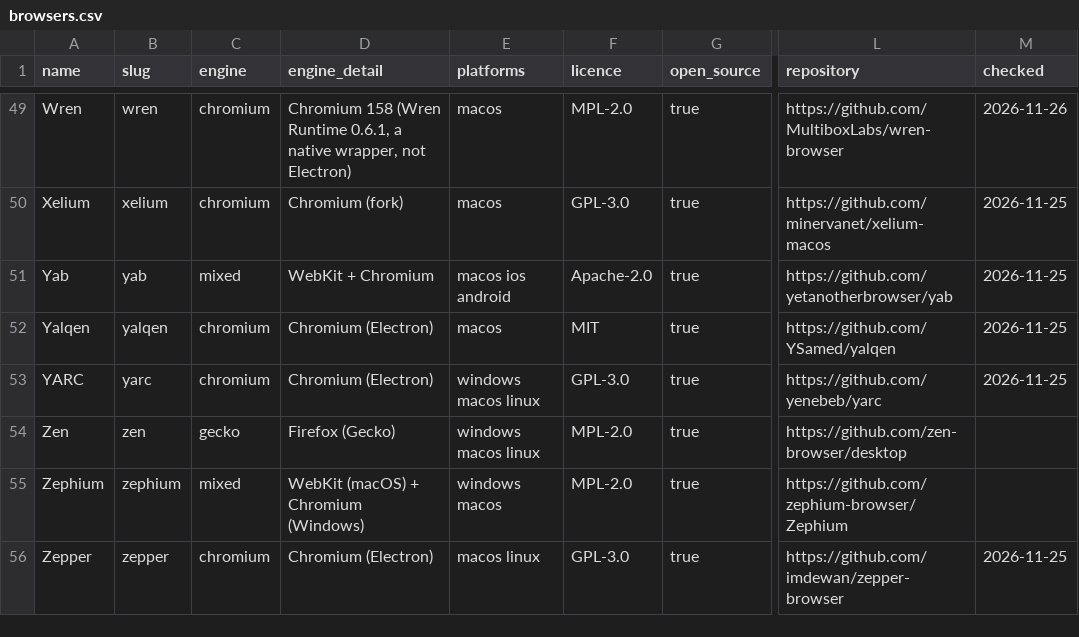
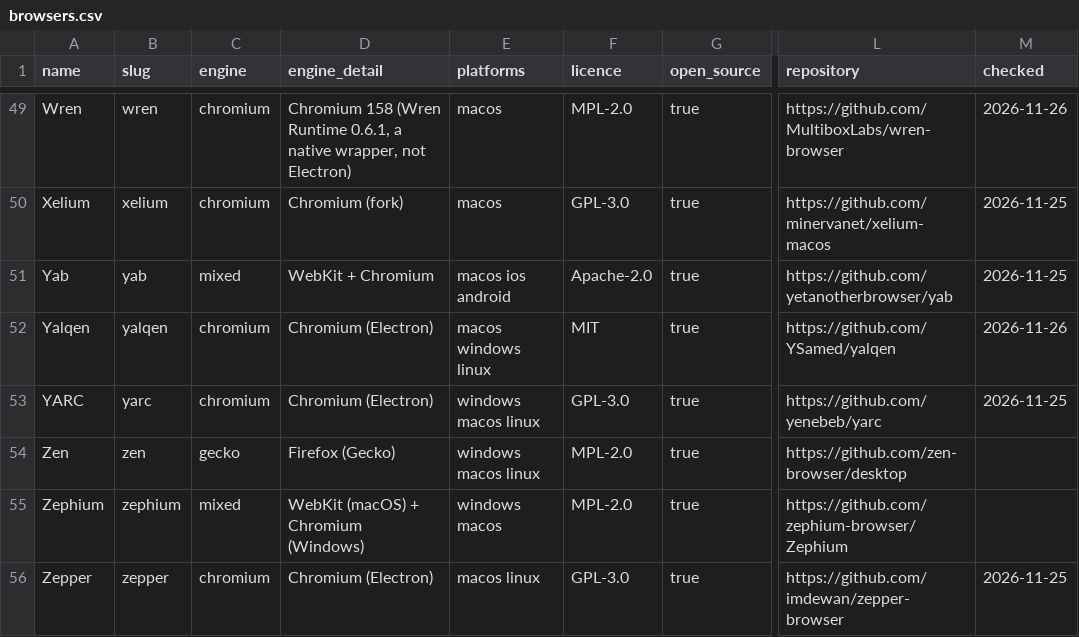
Before and after one commit to judioo/arc-alternatives-register, a CSV file: browsers.csv, drawn as a sheet; only a part is shown, gaps mark what is left out; the diff names each change by its address in the sheet, - before the commit and + after, or states it on an @@ line.

Commit message:
Update Yalqen platform availability

```diff
--- a/browsers.csv
+++ b/browsers.csv
-E52 (platforms): macos
+E52 (platforms): macos windows linux
-M52 (checked): 2026-11-25
+M52 (checked): 2026-11-26
```
Also changed, not shown: 3 other files.
